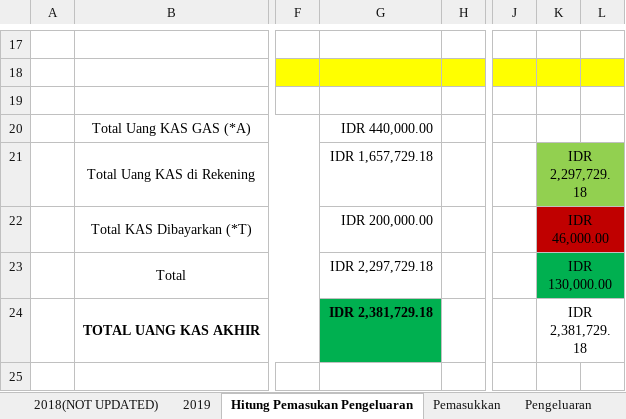
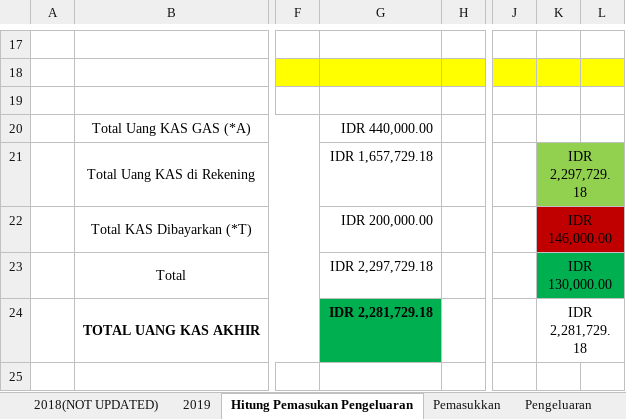
Before and after one commit to GAS08/Arsip-Keuangan-GAS, an Excel workbook: GAS/KAS GAS.xlsx, sheet Hitung Pemasukan Pengeluaran, drawn as a sheet; only a part is shown, gaps mark what is left out; values as stored, in another font and other column widths than the file's, no borders; the diff names each change by its address in the sheet, - before the commit and + after, or states it on an @@ line.

```diff
--- a/GAS/KAS GAS.xlsx (sheet Hitung Pemasukan Pengeluaran)
+++ b/GAS/KAS GAS.xlsx (sheet Hitung Pemasukan Pengeluaran)
-K22: IDR 46,000.00
+K22: IDR 146,000.00
-G24: IDR 2,381,729.18
+G24: IDR 2,281,729.18
-K24: IDR 2,381,729.18
+K24: IDR 2,281,729.18
```
Also changed, not shown: sheet Pengeluaran, sheet Inventaris, sheet Pemasukkan, sheet 2019.
